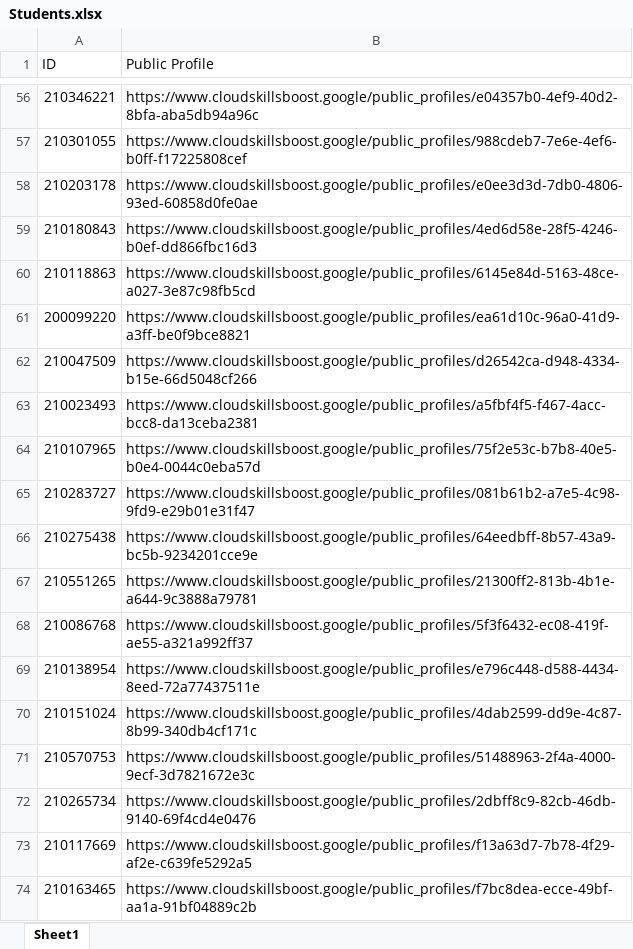
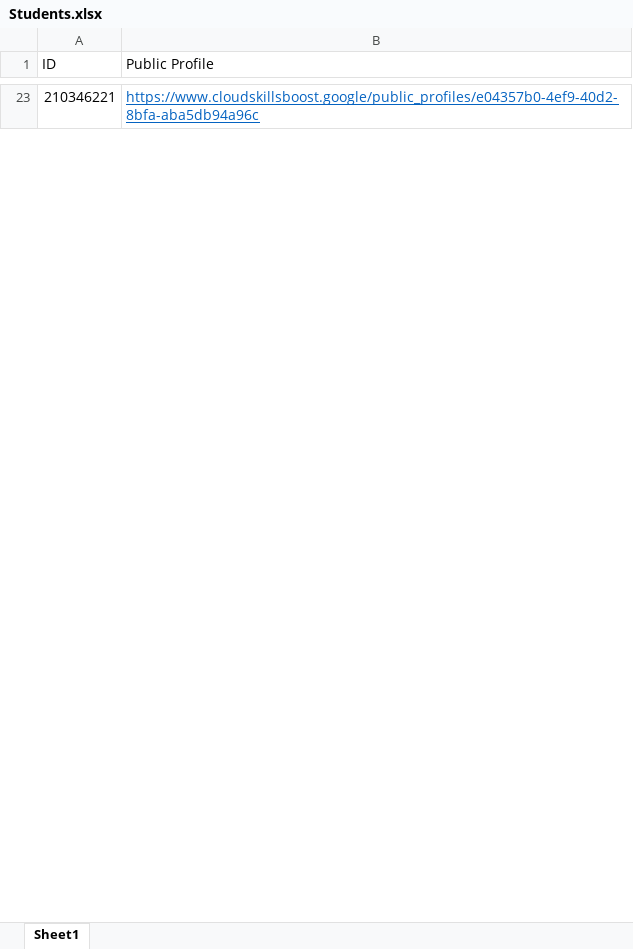
Before and after one commit to wongcyrus/google-cloud-skills-boost-progress-checker, an Excel workbook: Students.xlsx, sheet Sheet1, drawn as a sheet; only a part is shown, gaps mark what is left out; values as stored, in another font and other column widths than the file's, no borders; removed rows and columns are numbered as before the commit, all else as after; the diff covers the shown part only; the diff names each change by its address in the sheet, - before the commit and + after, or states it on an @@ line.

Commit message:
Add files via upload

```diff
--- a/Students.xlsx (sheet Sheet1)
+++ b/Students.xlsx (sheet Sheet1)
@@ B23 underline: off → on, text colour: black → #0563C1 @@
-row 57: 210301055 | https://www.cloudskillsboost.google/public_profiles/988cdeb7-7e6e-4ef6-b0ff-f17225808cef
-row 58: 210203178 | https://www.cloudskillsboost.google/public_profiles/e0ee3d3d-7db0-4806-93ed-60858d0fe0ae
-row 59: 210180843 | https://www.cloudskillsboost.google/public_profiles/4ed6d58e-28f5-4246-b0ef-dd866fbc16d3
-row 60: 210118863 | https://www.cloudskillsboost.google/public_profiles/6145e84d-5163-48ce-a027-3e87c98fb5cd
-row 61: 200099220 | https://www.cloudskillsboost.google/public_profiles/ea61d10c-96a0-41d9-a3ff-be0f9bce8821
-row 62: 210047509 | https://www.cloudskillsboost.google/public_profiles/d26542ca-d948-4334-b15e-66d5048cf266
-row 63: 210023493 | https://www.cloudskillsboost.google/public_profiles/a5fbf4f5-f467-4acc-bcc8-da13ceba2381
-row 64: 210107965 | https://www.cloudskillsboost.google/public_profiles/75f2e53c-b7b8-40e5-b0e4-0044c0eba57d
-row 65: 210283727 | https://www.cloudskillsboost.google/public_profiles/081b61b2-a7e5-4c98-9fd9-e29b01e31f47
-row 66: 210275438 | https://www.cloudskillsboost.google/public_profiles/64eedbff-8b57-43a9-bc5b-9234201cce9e
-row 67: 210551265 | https://www.cloudskillsboost.google/public_profiles/21300ff2-813b-4b1e-a644-9c3888a79781
-row 68: 210086768 | https://www.cloudskillsboost.google/public_profiles/5f3f6432-ec08-419f-ae55-a321a992ff37
-row 69: 210138954 | https://www.cloudskillsboost.google/public_profiles/e796c448-d588-4434-8eed-72a77437511e
-row 70: 210151024 | https://www.cloudskillsboost.google/public_profiles/4dab2599-dd9e-4c87-8b99-340db4cf171c
-row 71: 210570753 | https://www.cloudskillsboost.google/public_profiles/51488963-2f4a-4000-9ecf-3d7821672e3c
-row 72: 210265734 | https://www.cloudskillsboost.google/public_profiles/2dbff8c9-82cb-46db-9140-69f4cd4e0476
-row 73: 210117669 | https://www.cloudskillsboost.google/public_profiles/f13a63d7-7b78-4f29-af2e-c639fe5292a5
-row 74: 210163465 | https://www.cloudskillsboost.google/public_profiles/f7bc8dea-ecce-49bf-aa1a-91bf04889c2b
```
Also changed, not shown: 29 added rows and 66 removed rows elsewhere in this sheet.
